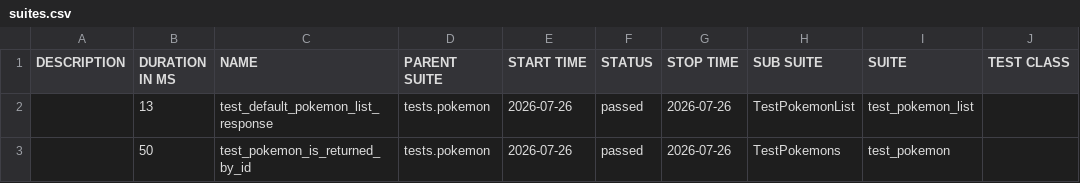
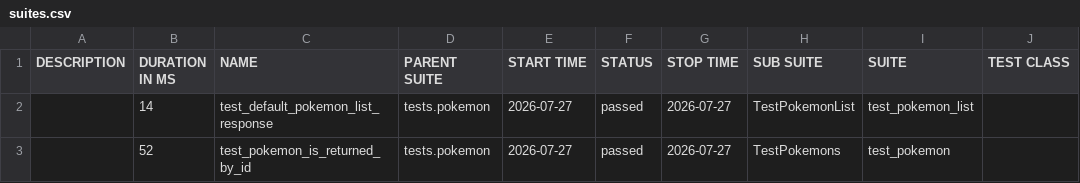
Before and after one commit to mahveenya/qa-pokemon-api-backend, a CSV file: data/suites.csv, drawn as a sheet; only a part is shown; the diff names each change by its address in the sheet, - before the commit and + after, or states it on an @@ line.

```diff
--- a/data/suites.csv
+++ b/data/suites.csv
-B2 (DURATION IN MS): 13
+B2 (DURATION IN MS): 14
-E2:E3 (START TIME): 2026-07-26
+E2:E3 (START TIME): 2026-07-27
-G2:G3 (STOP TIME): 2026-07-26
+G2:G3 (STOP TIME): 2026-07-27
-B3 (DURATION IN MS): 50
+B3 (DURATION IN MS): 52
```
Also changed, not shown: 18 other files.
